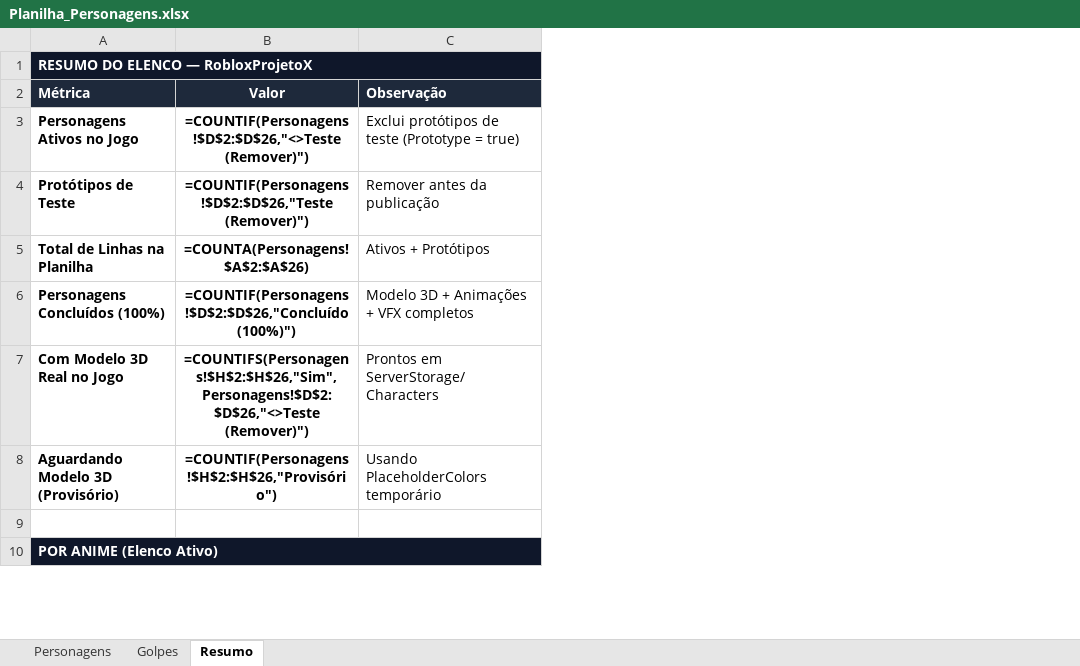
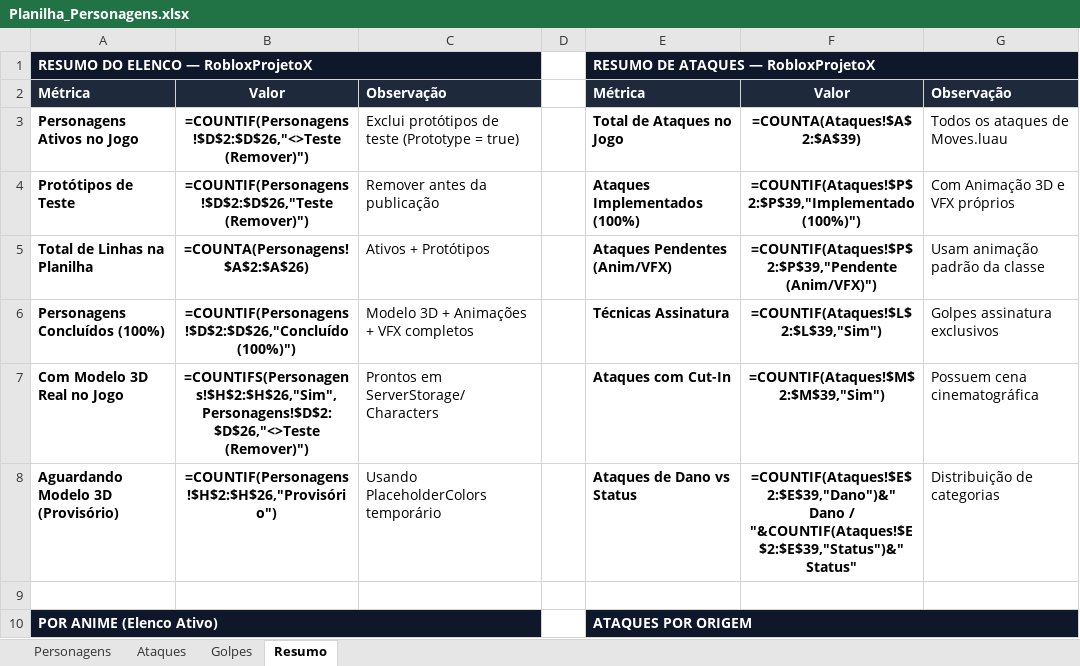
Before and after one commit to celin1221/RobloxProject, an Excel workbook: Blender/Planilha_Personagens.xlsx, sheet Resumo, drawn as a sheet; only a part is shown; values as stored, in another font and other column widths than the file's, no borders; formulas without a stored value are shown as written; the diff names each change by its address in the sheet, - before the commit and + after, or states it on an @@ line.

Commit message:
feat(docs): nova aba Ataques na planilha Excel e regra permanente para manter tabelas atualizadas

```diff
--- a/Blender/Planilha_Personagens.xlsx (sheet Resumo)
+++ b/Blender/Planilha_Personagens.xlsx (sheet Resumo)
+sheet tab: Ataques
+column D, empty
+column E, rows 1-10: RESUMO DE ATAQUES — RobloxProjetoX | Métrica | Total de Ataques no Jogo | Ataques Implementados (100%) | Ataques Pendentes (Anim/VFX) | Técnicas Assinatura | Ataques com Cut-In | Ataques de Dano vs Status |  | ATAQUES POR ORIGEM
+column F, rows 2-8: Valor | =COUNTA(Ataques!$A$2:$A$39) | =COUNTIF(Ataques!$P$2:$P$39,"Implementado (100%)") | =COUNTIF(Ataques!$P$2:$P$39,"Pendente (Anim/VFX)") | =COUNTIF(Ataques!$L$2:$L$39,"Sim") | =COUNTIF(Ataques!$M$2:$M$39,"Sim") | =COUNTIF(Ataques!$E$2:$E$39,"Dano")&" Dano / "&COUNTIF(Ataques!$E$2:$E$39,"Status")&" Status"
+column G, rows 2-8: Observação | Todos os ataques de Moves.luau | Com Animação 3D e VFX próprios | Usam animação padrão da classe | Golpes assinatura exclusivos | Possuem cena cinematográfica | Distribuição de categorias
```
Also changed, not shown: sheet Golpes, Planilha_Personagens.xlsx, 4 other files.
